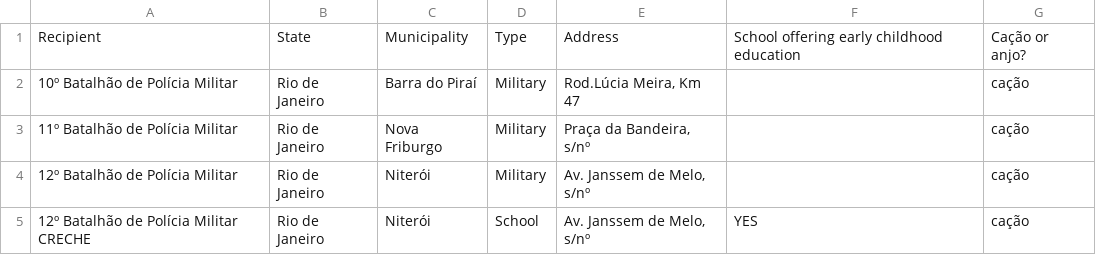
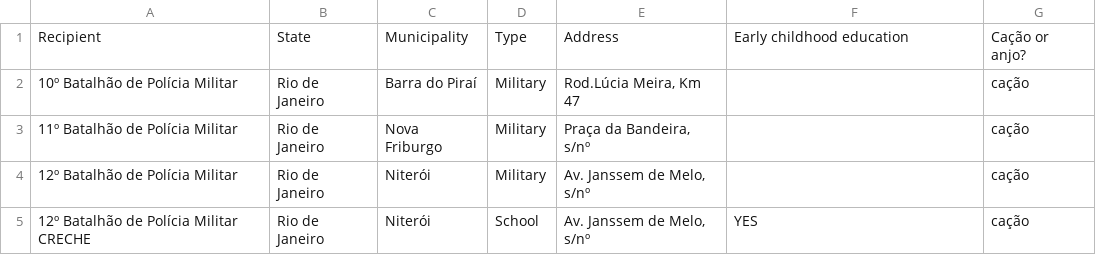
Before and after one commit to kuangkeng/shark-recipients, a CSV file: data.csv, drawn as a sheet; only a part is shown.

Commit message:
CSS update and data column header changes

```diff
--- a/data.csv
+++ b/data.csv
@@ -1,2 +1,2 @@
-Recipient,State,Municipality,Type,Address,School offering early childhood education,Cação or anjo?
+Recipient,State,Municipality,Type,Address,Early childhood education,Cação or anjo?
 10º Batalhão de Polícia Militar,Rio de Janeiro,Barra do Piraí,Military,"Rod.Lúcia Meira, Km 47",,cação
```
Also changed, not shown: 1 other file.
